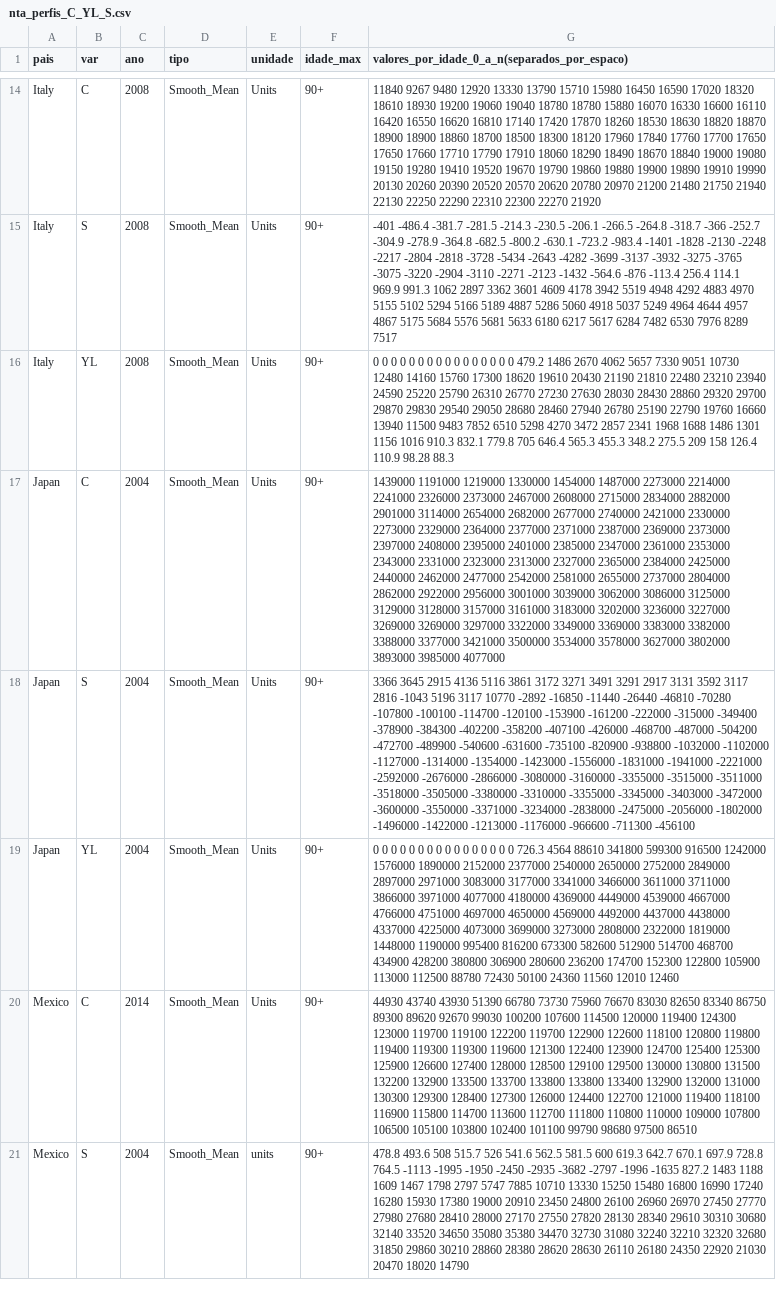
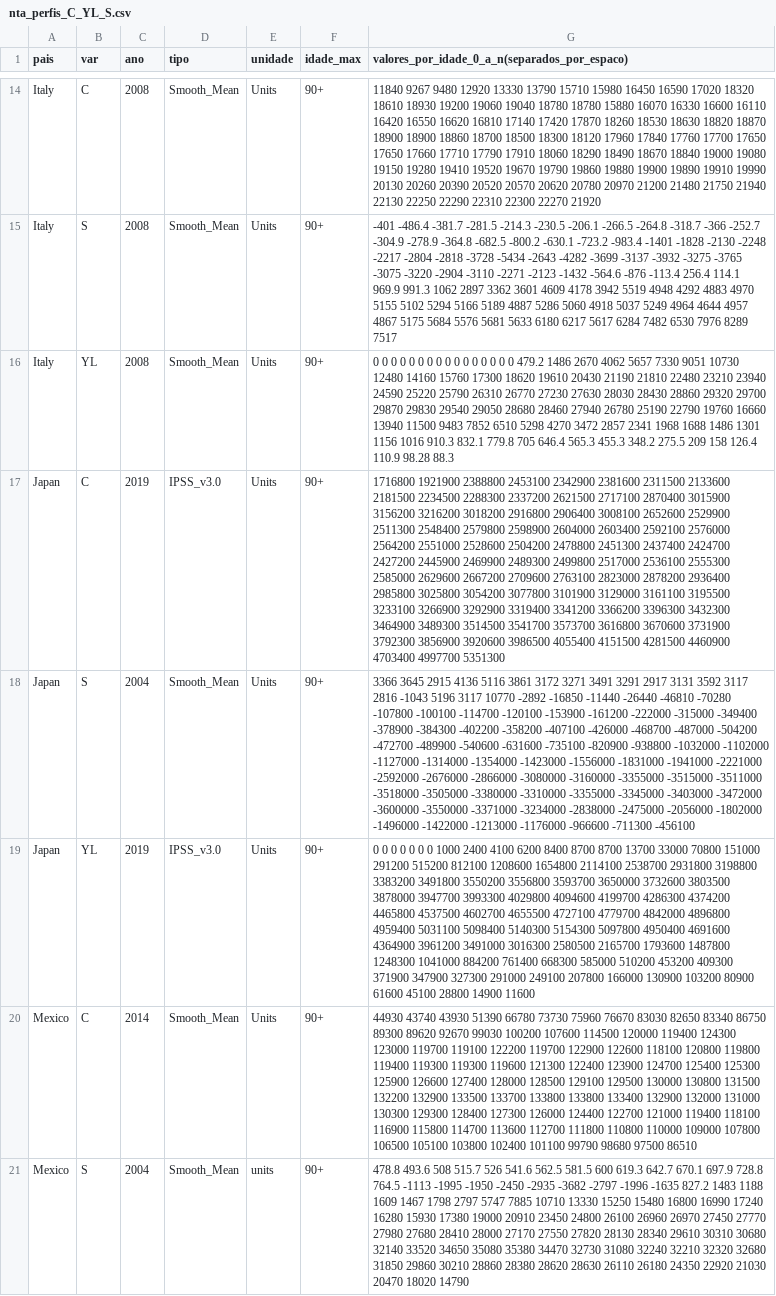
Before and after one commit to itibere-muarrek/Ainu-Narayama, a CSV file: data/raw/nta_perfis_C_YL_S.csv, drawn as a sheet; only a part is shown, gaps mark what is left out; the diff names each change by its address in the sheet, - before the commit and + after, or states it on an @@ line.

Commit message:
Perfis NTA: Japao passa a 2019 (IPSS v3.0, consumo e renda do trabalho), com citacao e condicoes de uso do IPSS; teste da janela de superavit

```diff
--- a/data/raw/nta_perfis_C_YL_S.csv
+++ b/data/raw/nta_perfis_C_YL_S.csv
-C17 (ano): 2004
+C17 (ano): 2019
-D17 (tipo): Smooth_Mean
+D17 (tipo): IPSS_v3.0
-G17: 1439000 1191000 1219000 1330000 1454000 1487000 2273000 2214000 2241000 2326000 2373000 2467000 2608000 2715000 2834000 2882000 2901000 3114000 2654000 2682000 2677000 2740000 2421000 2330000 2273000 2329000 2364000 2377000 2371000 2387000 2369000 2373000 2397000 2408000 2395000 2401000 2385000 2347000 2361000 2353000 2343000 2331000 2323000 2313000 2327000 2365000 2384000 2425000 2440000 2462000 2477000 2542000 2581000 2655000 2737000 2804000 2862000 2922000 2956000 3001000 3039000 3062000 3086000 3125000 3129000 3128000 3157000 3161000 3183000 3202000 3236000 3227000 3269000 3269000 3297000 3322000 3349000 3369000 3383000 3382000 3388000 3377000 3421000 3500000 3534000 3578000 3627000 3802000 3893000 3985000 4077000
+G17: 1716800 1921900 2388800 2453100 2342900 2381600 2311500 2133600 2181500 2234500 2288300 2337200 2621500 2717100 2870400 3015900 3156200 3216200 3018200 2916800 2906400 3008100 2652600 2529900 2511300 2548400 2579800 2598900 2604000 2603400 2592100 2576000 2564200 2551000 2528600 2504200 2478800 2451300 2437400 2424700 2427200 2445900 2469900 2489300 2499800 2517000 2536100 2555300 2585000 2629600 2667200 2709600 2763100 2823000 2878200 2936400 2985800 3025800 3054200 3077800 3101900 3129000 3161100 3195500 3233100 3266900 3292900 3319400 3341200 3366200 3396300 3432300 3464900 3489300 3514500 3541700 3573700 3616800 3670600 3731900 3792300 3856900 3920600 3986500 4055400 4151500 4281500 4460900 4703400 4997700 5351300
-C19 (ano): 2004
+C19 (ano): 2019
-D19 (tipo): Smooth_Mean
+D19 (tipo): IPSS_v3.0
-G19: …0 0 0 0 0 0 0 0 0 0 0 726.3 4564 88610 341800 599300 916500 1242000 1576000 1890000 2152000 2377000 2540000 2650000 2752000 2849000 2897000 2971000 3083000 3177000 3341000 3466000 3611000 3711000 3866000 3971000 4077000 4180000 4369000 4449000 4539000 4667000 4766000 4751000 4697000 4650000 4569000 4492000 4437000 4438000 4337000 4225000 4073000 3699000 3273000 2808000 2322000 1819000 1448000 1190000 995400 816200 673300 582600 512900 514700 468700 434900 428200 380800 306900 280600 236200 174700 152300 122800 105900 113000 112500 88780 72430 50100 24360 11560 12010 12460
+G19: …0 0 1000 2400 4100 6200 8400 8700 8700 13700 33000 70800 151000 291200 515200 812100 1208600 1654800 2114100 2538700 2931800 3198800 3383200 3491800 3550200 3556800 3593700 3650000 3732600 3803500 3878000 3947700 3993300 4029800 4094600 4199700 4286300 4374200 4465800 4537500 4602700 4655500 4727100 4779700 4842000 4896800 4959400 5031100 5098400 5140300 5154300 5097800 4950400 4691600 4364900 3961200 3491000 3016300 2580500 2165700 1793600 1487800 1248300 1041000 884200 761400 668300 585000 510200 453200 409300 371900 347900 327300 291000 249100 207800 166000 130900 103200 80900 61600 45100 28800 14900 11600
```
Also changed, not shown: 4 other files.
